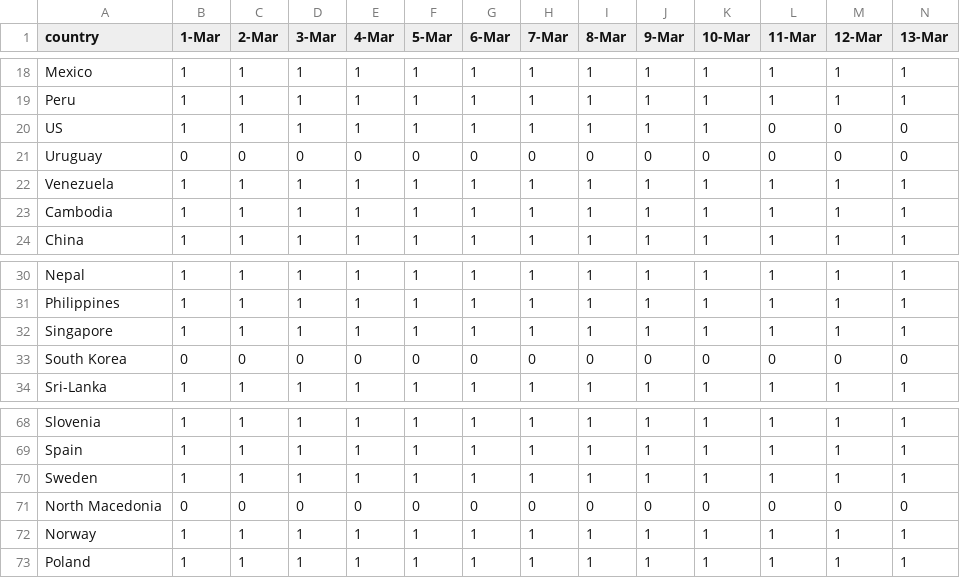
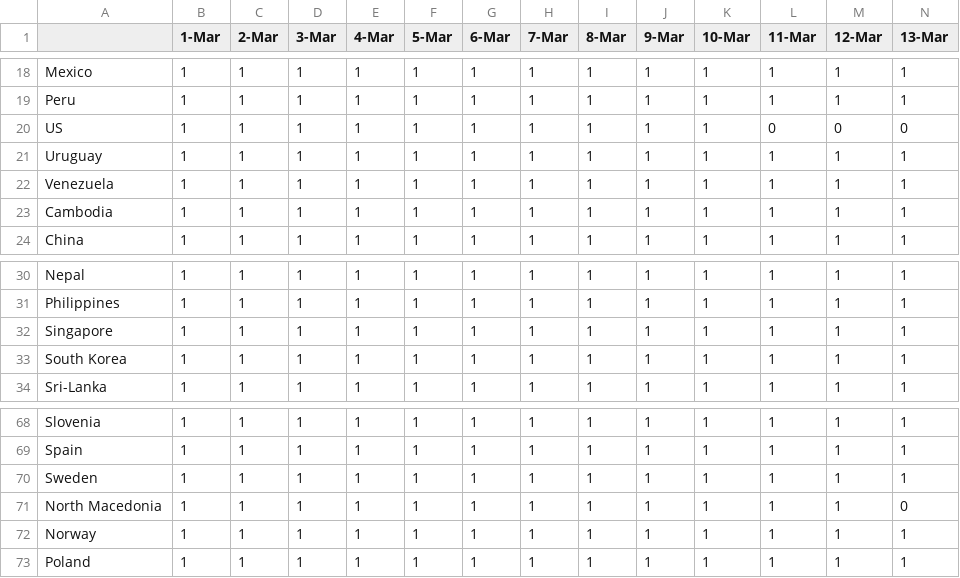
Before and after one commit to jessonpagaduan/covid-tourism, a CSV file: travel-bans-asof10Aug-python.csv, drawn as a sheet; only a part is shown, gaps mark what is left out; the diff covers the shown part only; the diff names each change by its address in the sheet, - before the commit and + after, or states it on an @@ line.

Commit message:
Add files via upload

```diff
--- a/travel-bans-asof10Aug-python.csv
+++ b/travel-bans-asof10Aug-python.csv
-A1: country
+A1: (empty)
-B21 (1-Mar): 0
+B21 (1-Mar): 1
-C21 (2-Mar): 0
+C21 (2-Mar): 1
-D21 (3-Mar): 0
+D21 (3-Mar): 1
-E21 (4-Mar): 0
+E21 (4-Mar): 1
-F21 (5-Mar): 0
+F21 (5-Mar): 1
-G21 (6-Mar): 0
+G21 (6-Mar): 1
-H21 (7-Mar): 0
+H21 (7-Mar): 1
-I21 (8-Mar): 0
+I21 (8-Mar): 1
-J21 (9-Mar): 0
+J21 (9-Mar): 1
-K21 (10-Mar): 0
+K21 (10-Mar): 1
-L21 (11-Mar): 0
+L21 (11-Mar): 1
-M21 (12-Mar): 0
+M21 (12-Mar): 1
-N21 (13-Mar): 0
+N21 (13-Mar): 1
-B33 (1-Mar): 0
+B33 (1-Mar): 1
-C33 (2-Mar): 0
+C33 (2-Mar): 1
-D33 (3-Mar): 0
+D33 (3-Mar): 1
-E33 (4-Mar): 0
+E33 (4-Mar): 1
-F33 (5-Mar): 0
+F33 (5-Mar): 1
-G33 (6-Mar): 0
+G33 (6-Mar): 1
-H33 (7-Mar): 0
+H33 (7-Mar): 1
-I33 (8-Mar): 0
+I33 (8-Mar): 1
-J33 (9-Mar): 0
+J33 (9-Mar): 1
-K33 (10-Mar): 0
+K33 (10-Mar): 1
-L33 (11-Mar): 0
+L33 (11-Mar): 1
-M33 (12-Mar): 0
+M33 (12-Mar): 1
-N33 (13-Mar): 0
+N33 (13-Mar): 1
-B71 (1-Mar): 0
+B71 (1-Mar): 1
-C71 (2-Mar): 0
+C71 (2-Mar): 1
-D71 (3-Mar): 0
+D71 (3-Mar): 1
-E71 (4-Mar): 0
+E71 (4-Mar): 1
-F71 (5-Mar): 0
+F71 (5-Mar): 1
-G71 (6-Mar): 0
+G71 (6-Mar): 1
-H71 (7-Mar): 0
+H71 (7-Mar): 1
-I71 (8-Mar): 0
+I71 (8-Mar): 1
-J71 (9-Mar): 0
+J71 (9-Mar): 1
-K71 (10-Mar): 0
+K71 (10-Mar): 1
-L71 (11-Mar): 0
+L71 (11-Mar): 1
-M71 (12-Mar): 0
+M71 (12-Mar): 1
```
Also changed, not shown: 63 edited cells elsewhere in this file.
